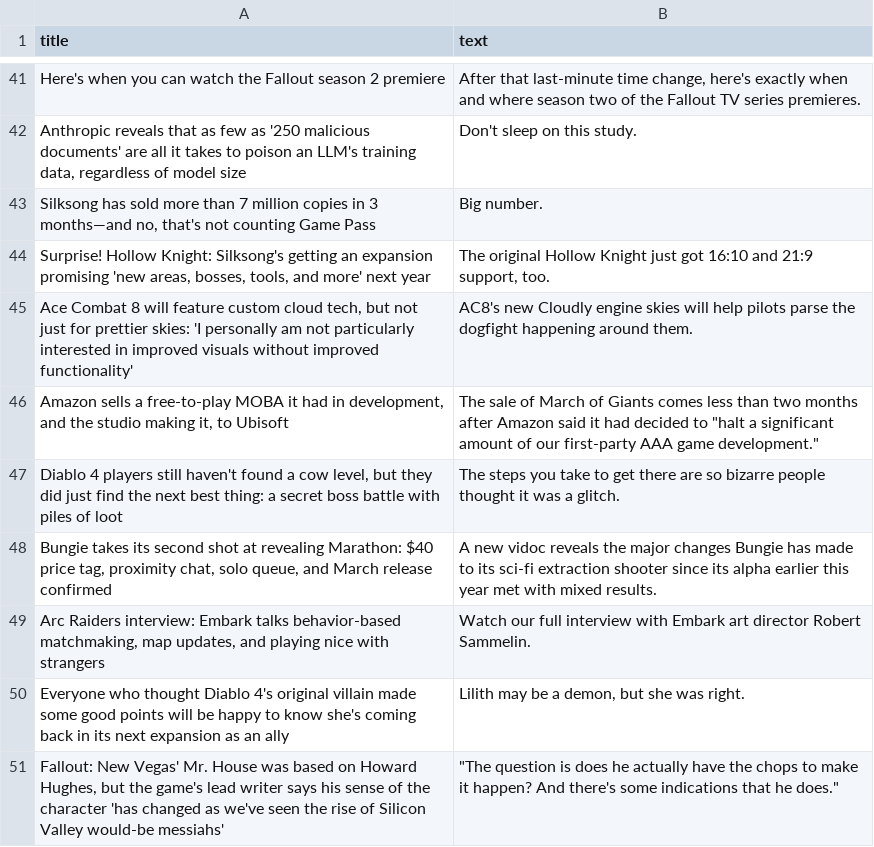
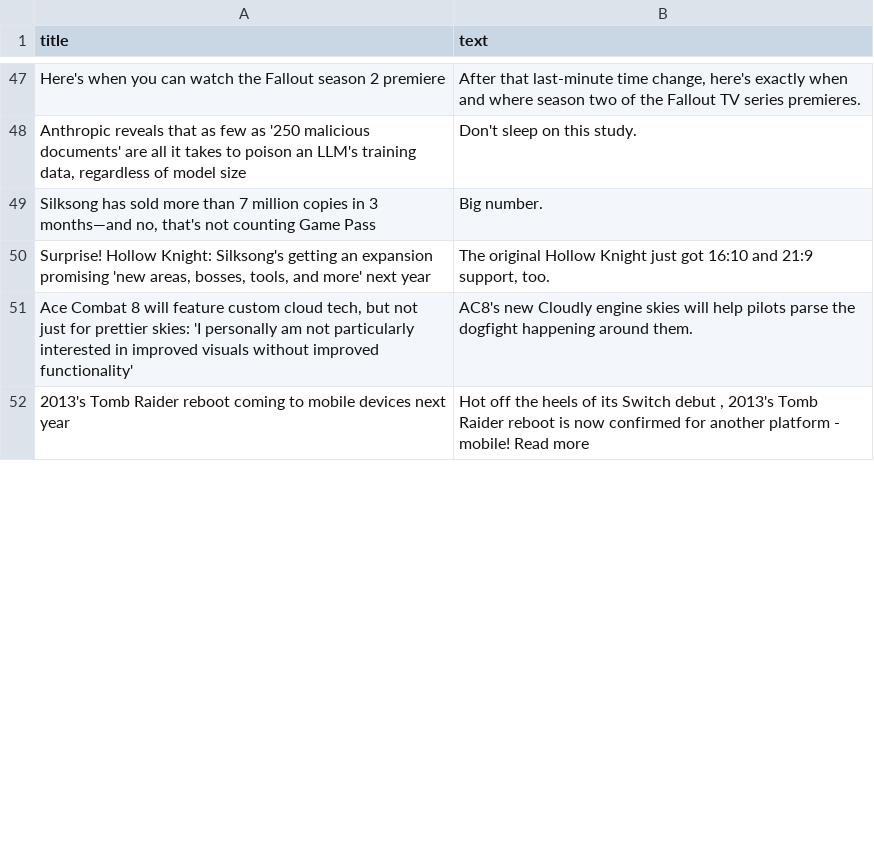
Before and after one commit to ROHIT05-ENG/gaming-news-project, a CSV file: data/evidence/evidence_clean.csv, drawn as a sheet; only a part is shown, gaps mark what is left out; removed rows and columns are numbered as before the commit, all else as after; the diff covers the shown part only; the diff names each change by its address in the sheet, - before the commit and + after, or states it on an @@ line.

```diff
--- a/data/evidence/evidence_clean.csv
+++ b/data/evidence/evidence_clean.csv
-row 46: Amazon sells a free-to-play MOBA it had in development, and the studio making it, to Ubisoft | The sale of March of Giants comes less than two months after Amazon said it had decided to "halt a significant amount of our first-party AAA game development."
-row 47: Diablo 4 players still haven't found a cow level, but they did just find the next best thing: a secret boss battle with piles of loot | The steps you take to get there are so bizarre people thought it was a glitch.
-row 48: Bungie takes its second shot at revealing Marathon: $40 price tag, proximity chat, solo queue, and March release confirmed | A new vidoc reveals the major changes Bungie has made to its sci-fi extraction shooter since its alpha earlier this year met with mixed results.
-row 49: Arc Raiders interview: Embark talks behavior-based matchmaking, map updates, and playing nice with strangers | Watch our full interview with Embark art director Robert Sammelin.
-row 50: Everyone who thought Diablo 4's original villain made some good points will be happy to know she's coming back in its next expansion as an ally | Lilith may be a demon, but she was right.
-row 51: Fallout: New Vegas' Mr. House was based on Howard Hughes, but the game's lead writer says his sense of the character 'has changed as we've seen the rise of Silicon Valley would-be messiahs' | "The question is does he actually have the chops to make it happen? And there's some indications that he does."
+row 52: 2013's Tomb Raider reboot coming to mobile devices next year | Hot off the heels of its Switch debut , 2013's Tomb Raider reboot is now confirmed for another platform - mobile! Read more
```
Also changed, not shown: 14 added rows, 9 removed rows and 3 moved rows elsewhere in this file, data/evidence/evidence_raw.csv.
